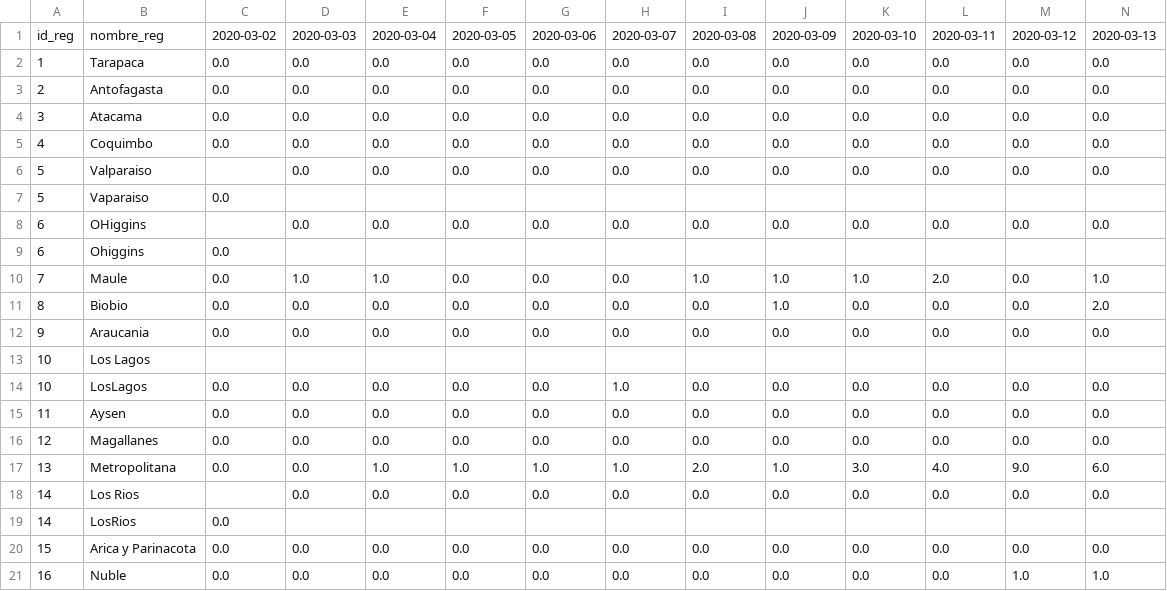
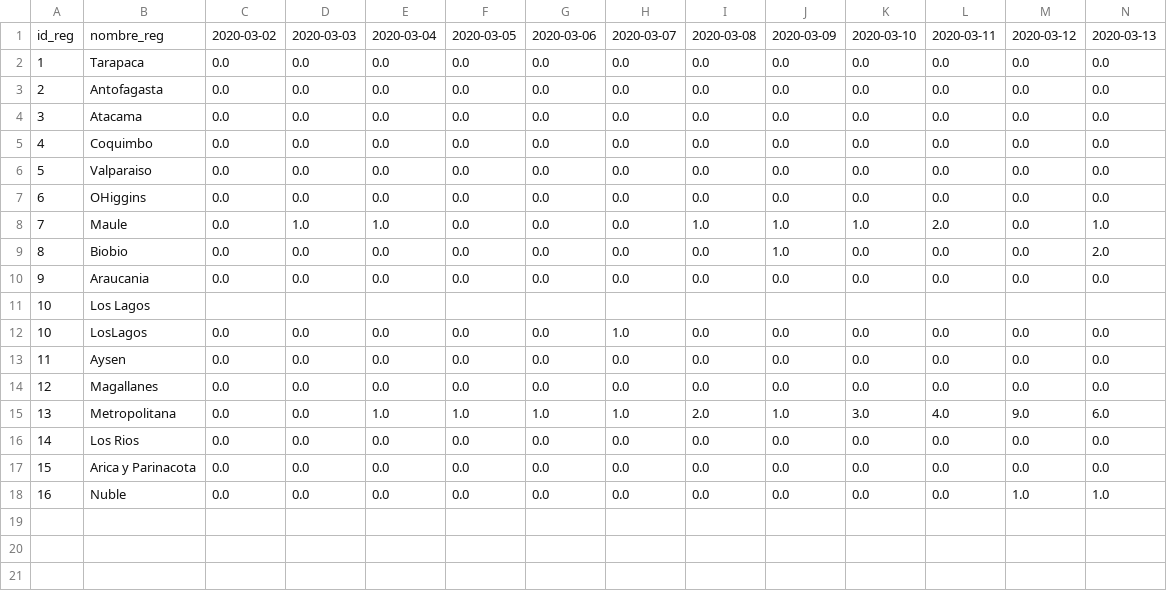
Before and after one commit to MapaCovid/COVID-19, a CSV file: COVID19_Chile_Regiones-casos_nuevos.CSV, drawn as a sheet; only a part is shown; removed rows and columns are numbered as before the commit, all else as after; rows hold the shown columns only; the diff names each change by its address in the sheet, - before the commit and + after, or states it on an @@ line.

Commit message:
Vaparaiso corregido por Valparaiso (siempre sin tilde)

```diff
--- a/COVID19_Chile_Regiones-casos_nuevos.CSV
+++ b/COVID19_Chile_Regiones-casos_nuevos.CSV
-C6: (empty)
+C6: 0.0
-row 7: 5 | Vaparaiso | 0.0
-C7: (empty)
+C7: 0.0
-row 9: 6 | Ohiggins | 0.0
-C16: (empty)
+C16: 0.0
-row 19: 14 | LosRios | 0.0
```
Also changed, not shown: COVID19_Chile_Regiones-casos_totales.CSV, COVID19_Chile_Regiones-fallecidos_nuevos.CSV, 6 other files.
